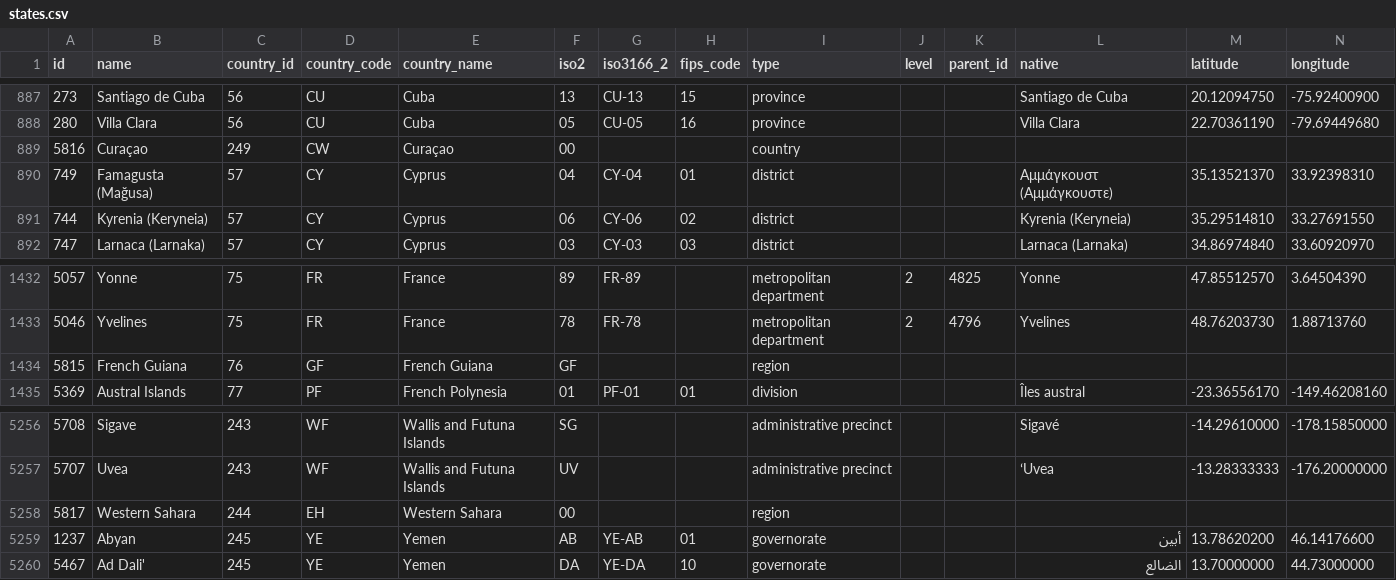
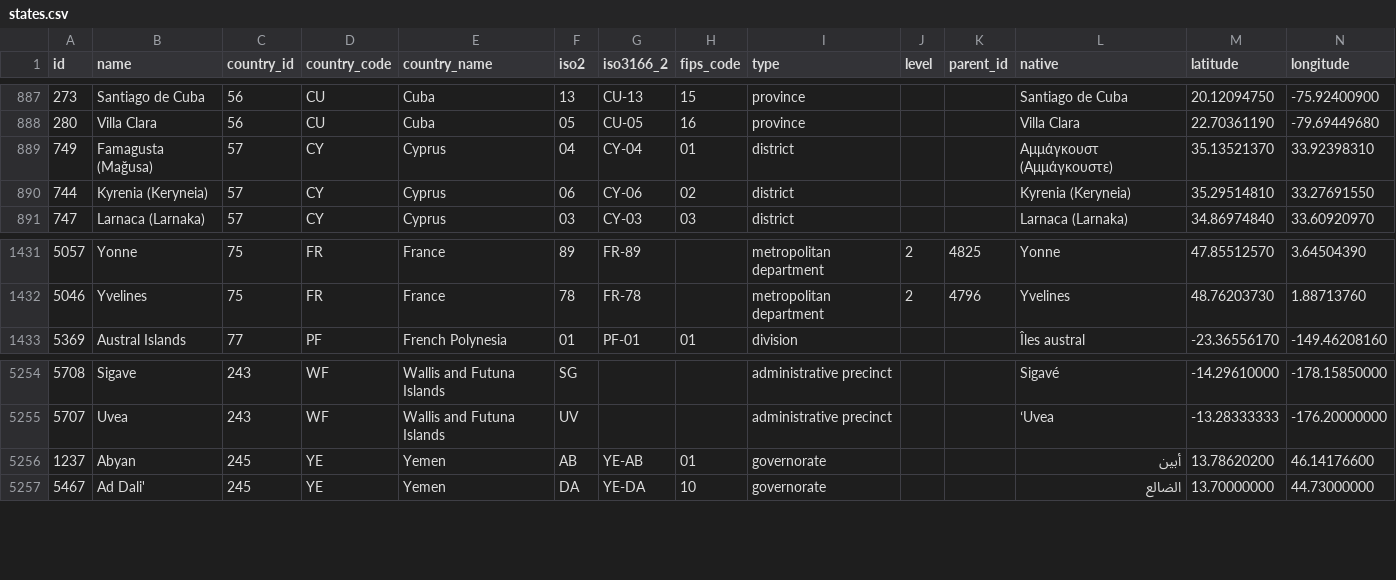
Before and after one commit to dr5hn/countries-states-cities-database, a CSV file: csv/states.csv, drawn as a sheet; only a part is shown, gaps mark what is left out; rows hold the shown columns only; the diff names each change by its address in the sheet, - before the commit and + after, or states it on an @@ line.

Commit message:
📦 Export database formats - 03th Dec 2025
✅ All export formats completed successfully:
- JSON/TOON/GEOJSON/XML/YAML/CSV: Structured data exports
- MySQL/PostgreSQL: SQL dump exports
- SQLite: Database file exports
- SQL Server/MongoDB: Alternative format exports

📊 Total records: 250 countries, 5296 states, 153728 cities

Signed-off-by: Darshan Gada <gadadarshan@gmail.com>

```diff
--- a/csv/states.csv
+++ b/csv/states.csv
-row 889: 5816 | Curaçao | 249 | CW | Curaçao | 00 |  |  | country
-row 1434: 5815 | French Guiana | 76 | GF | French Guiana | GF |  |  | region
-row 5258: 5817 | Western Sahara | 244 | EH | Western Sahara | 00 |  |  | region
```
Also changed, not shown: 46 other files.
